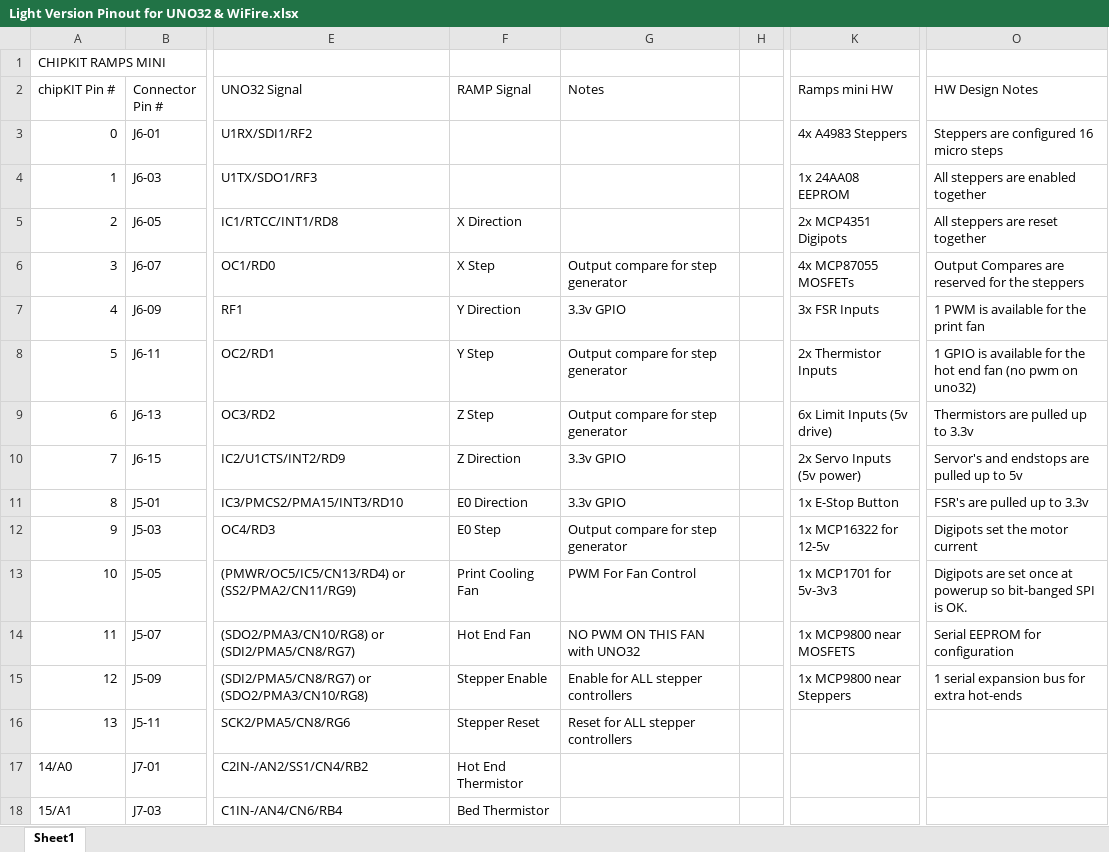
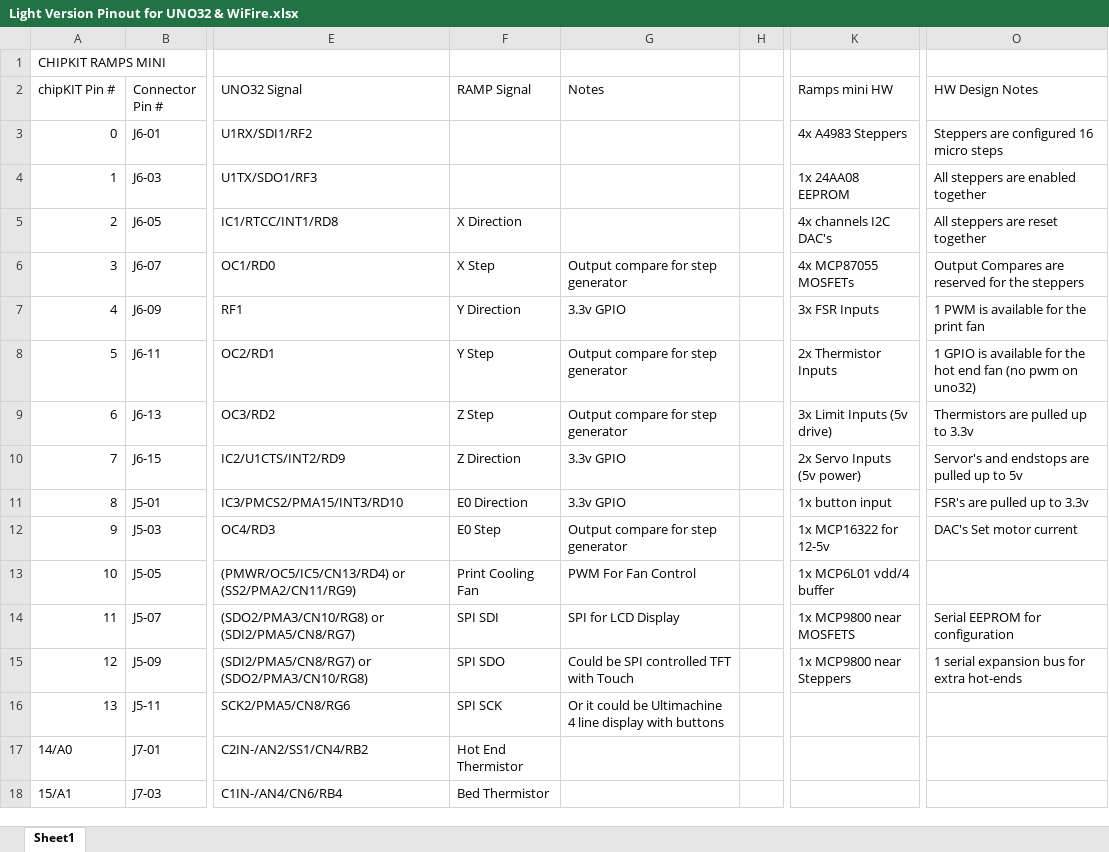
Before and after one commit to CHIPKIT3DP-TEAM/mchp_kossel, an Excel workbook: Light Version Pinout for UNO32 & WiFire.xlsx, sheet Sheet1, drawn as a sheet; only a part is shown, gaps mark what is left out; values as stored, in another font and other column widths than the file's, no cell formats; the diff covers the shown part only; the diff names each change by its address in the sheet, - before the commit and + after, or states it on an @@ line.

Commit message:
Pinout Updates

```diff
--- a/Light Version Pinout for UNO32 & WiFire.xlsx (sheet Sheet1)
+++ b/Light Version Pinout for UNO32 & WiFire.xlsx (sheet Sheet1)
-K5 (Ramps mini HW): 2x MCP4351 Digipots
+K5 (Ramps mini HW): 4x channels I2C DAC's
-K9 (Ramps mini HW): 6x Limit Inputs (5v drive)
+K9 (Ramps mini HW): 3x Limit Inputs (5v drive)
-K11 (Ramps mini HW): 1x E-Stop Button
+K11 (Ramps mini HW): 1x button input
-O12 (HW Design Notes): Digipots set the motor current
+O12 (HW Design Notes): DAC's Set motor current
-K13 (Ramps mini HW): 1x MCP1701 for 5v-3v3
+K13 (Ramps mini HW): 1x MCP6L01 vdd/4 buffer
-O13 (HW Design Notes): Digipots are set once at powerup so bit-banged SPI is OK.
+O13 (HW Design Notes): (empty)
-F14 (RAMP Signal): Hot End Fan
+F14 (RAMP Signal): SPI SDI
-G14 (Notes): NO PWM ON THIS FAN with UNO32
+G14 (Notes): SPI for LCD Display
-F15 (RAMP Signal): Stepper Enable
+F15 (RAMP Signal): SPI SDO
-G15 (Notes): Enable for ALL stepper controllers
+G15 (Notes): Could be SPI controlled TFT with Touch
-F16 (RAMP Signal): Stepper Reset
+F16 (RAMP Signal): SPI SCK
-G16 (Notes): Reset for ALL stepper controllers
+G16 (Notes): Or it could be Ultimachine 4 line display with buttons
```
Also changed, not shown: 42 edited cells elsewhere in this sheet, cell formats.
